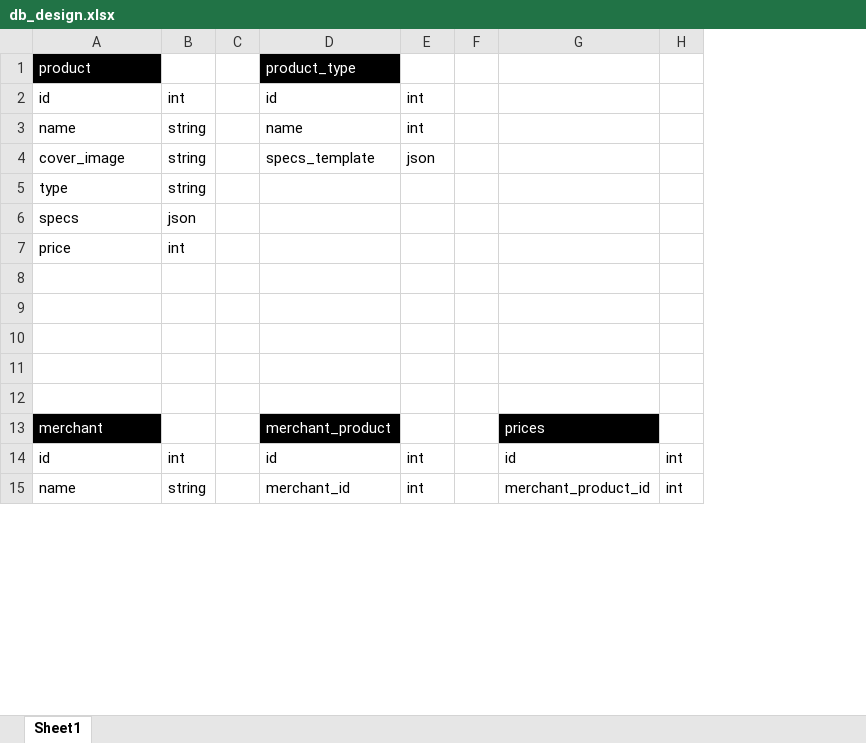
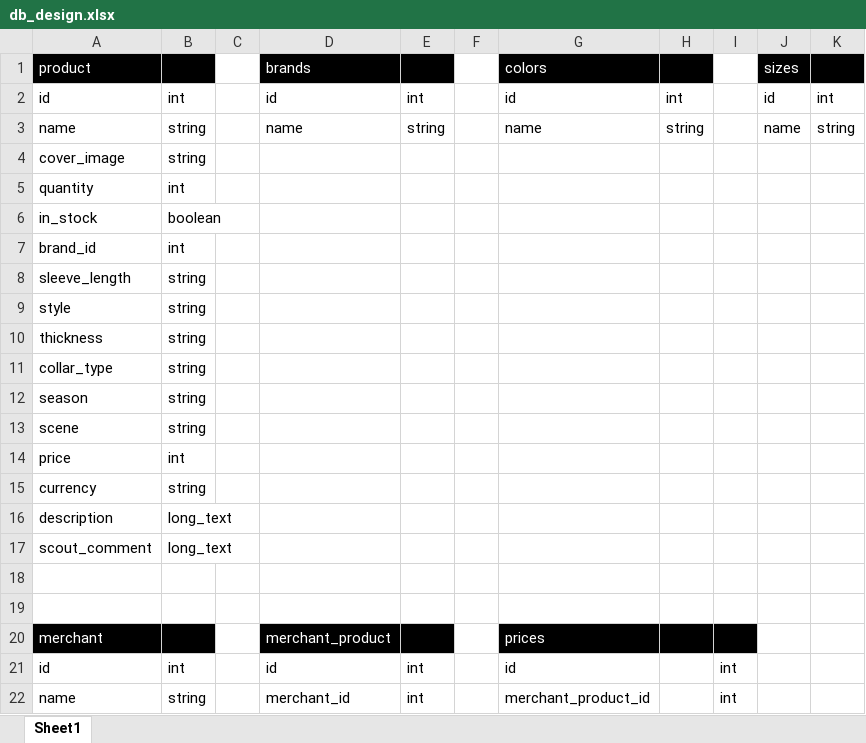
Before and after one commit to Sniddl/fashion, an Excel workbook: .planning/db_design.xlsx, sheet Sheet1, drawn as a sheet; only a part is shown; values as stored, in another font and other column widths than the file's, no borders; removed rows and columns are numbered as before the commit, all else as after; the diff names each change by its address in the sheet, - before the commit and + after, or states it on an @@ line.

Commit message:
updated db design.
Instead of planning on using JSON the products will all have the same fields. Such as size, color, brand, etc.

Additionally, I added some tables that will store a predefined set values. Those tables are Brands, Sizes, and Colors.

```diff
--- a/.planning/db_design.xlsx (sheet Sheet1)
+++ b/.planning/db_design.xlsx (sheet Sheet1)
+column H, rows 2-3: int | string
+column J (sizes), rows 2-3: id | name
+column K, rows 2-3: int | string
-B1 fill: none
+B1 fill: #000000
-D1: product_type
+D1: brands
-E1 fill: none
+E1 fill: #000000
-G1: (empty)
+G1: colors
-G1 fill: none
+G1 fill: #000000
-G2 (colors): (empty)
+G2 (colors): id
-E3: int
+E3: string
-G3 (colors): (empty)
+G3 (colors): name
-D4 (brands): specs_template
+D4 (brands): (empty)
-E4: json
+E4: (empty)
+row 5: quantity | int
+row 6: in_stock | boolean
+row 7: brand_id | int
+row 8: sleeve_length | string
-A9 (product): type
+A9 (product): style
-row 6: specs | json
+row 10: thickness | string
+row 11: collar_type | string
+row 12: season | string
+row 13: scene | string
-row 15: (empty)
+row 15: currency | string
-row 16: (empty)
+row 16: description | long_text
-row 17: (empty)
+row 17: scout_comment | long_text
-B20 fill: none
+B20 fill: #000000
-E20 fill: none
+E20 fill: #000000
-I20 fill: none
+I20 fill: #000000
```
